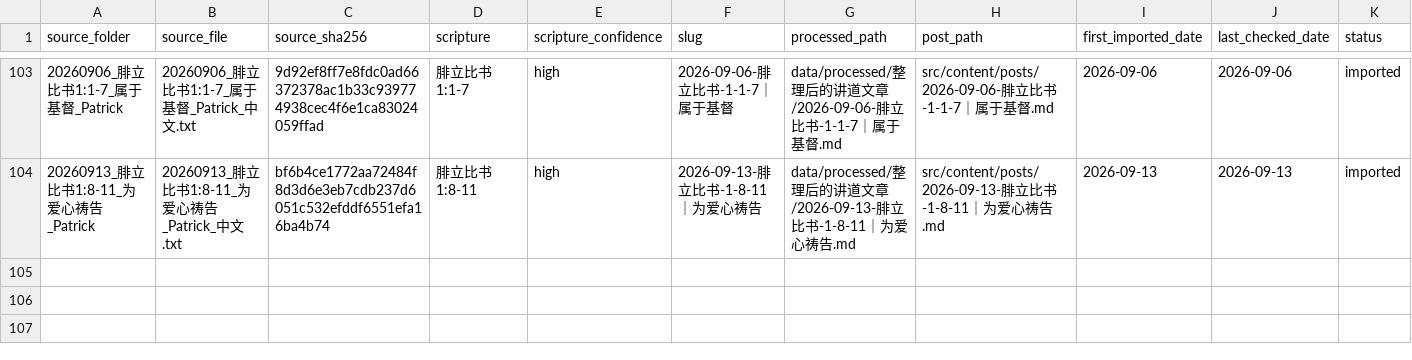
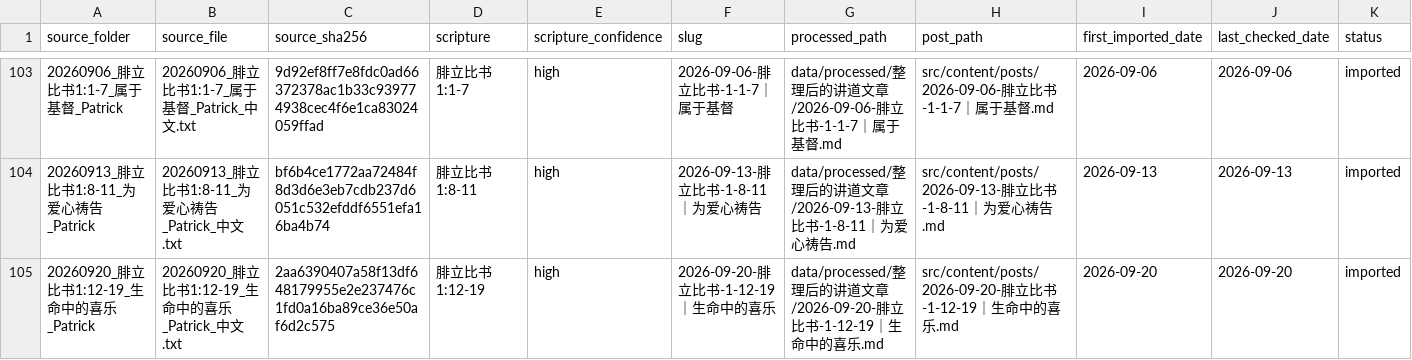
Before and after one commit to Ronnie0229/Ronnie0229.github.io, a CSV file: docs/内容整理报告/sermon-import-registry.csv, drawn as a sheet; only a part is shown, gaps mark what is left out.

Commit message:
publish: add Philippians 1:12-19 sermon

```diff
--- a/docs/内容整理报告/sermon-import-registry.csv
+++ b/docs/内容整理报告/sermon-import-registry.csv
@@ -104 +104,2 @@
 20260913_腓立比书1:8-11_为爱心祷告_Patrick,20260913_腓立比书1:8-11_为爱心祷告_Patrick_中文.txt,bf6b4ce1772aa72484f8d3d6e3eb7cdb237d6051c532efddf6551efa16ba4b74,腓立比书 1:8-11,high,2026-09-13-腓立比书-1-8-11｜为爱心祷告,data/processed/整理后的讲道文章/2026-09-13-腓立比书-1-8-11｜为爱心祷告.md,src/content/posts/2026-09-13-腓立比书-1-8-11｜为爱心祷告.md,2026-09-13,2026-09-13,imported
+20260920_腓立比书1:12-19_生命中的喜乐_Patrick,20260920_腓立比书1:12-19_生命中的喜乐_Patrick_中文.txt,2aa6390407a58f13df648179955e2e237476c1fd0a16ba89ce36e50af6d2c575,腓立比书 1:12-19,high,2026-09-20-腓立比书-1-12-19｜生命中的喜乐,data/processed/整理后的讲道文章/2026-09-20-腓立比书-1-12-19｜生命中的喜乐.md,src/content/posts/2026-09-20-腓立比书-1-12-19｜生命中的喜乐.md,2026-09-20,2026-09-20,imported
```
Also changed, not shown: docs/内容整理报告/讲道文章目录.csv, 3 other files.
